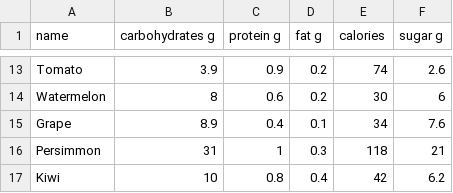
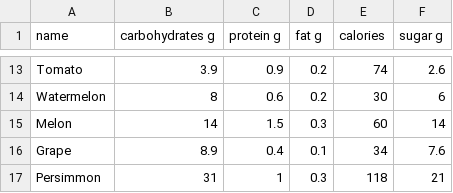
Before and after one commit to josippapez/Fruity-Viz, a CSV file: data/fruits.csv, drawn as a sheet; only a part is shown, gaps mark what is left out; the shorter side is filled out with more unchanged rows; the diff names each change by its address in the sheet, - before the commit and + after, or states it on an @@ line.

```diff
--- a/data/fruits.csv
+++ b/data/fruits.csv
+row 15: Melon | 14 | 1.5 | 0.3 | 60 | 14
```
Also changed, not shown: 10 other files.
